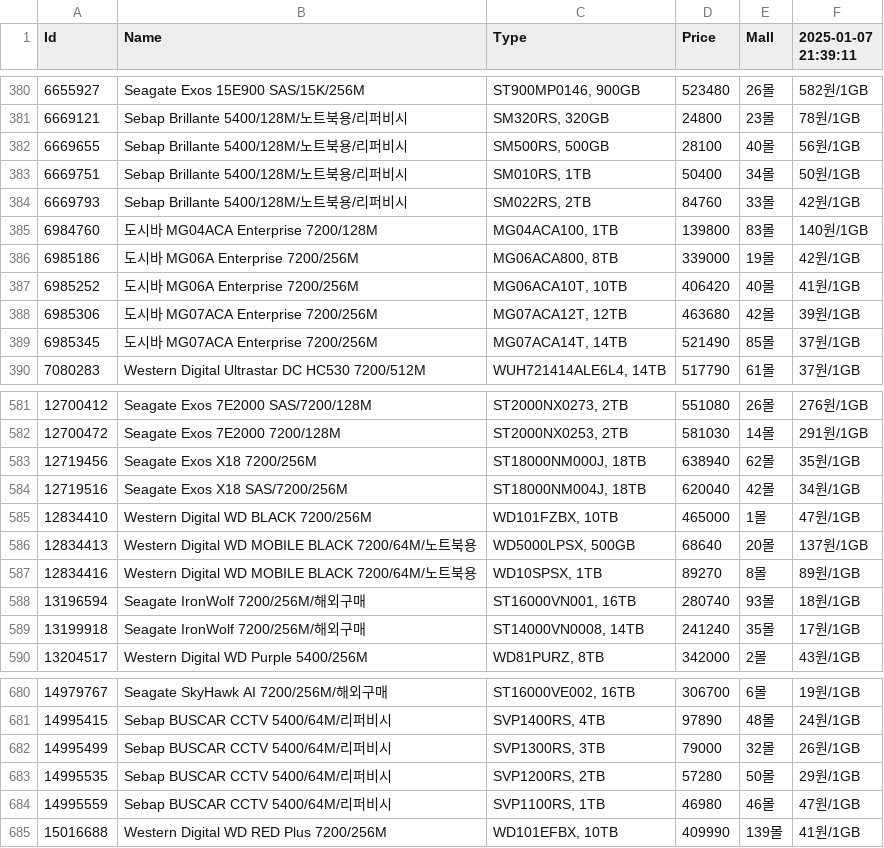
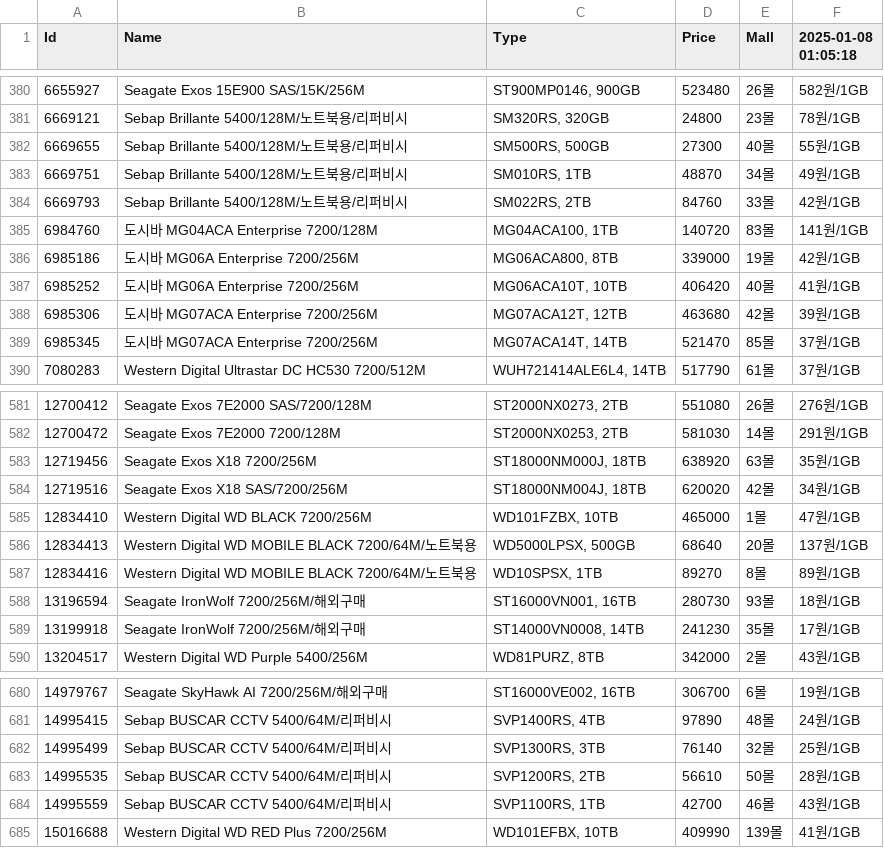
Before and after one commit to SSSSSSSSSSSSSSSSSSSSSSSSSSSSSSSSSSSSSun/Danawa-Crawler, a CSV file: crawl_data/HDD.csv, drawn as a sheet; only a part is shown, gaps mark what is left out; the diff covers the shown part only.

```diff
--- a/crawl_data/HDD.csv
+++ b/crawl_data/HDD.csv
@@ -1 +1 @@
-Id,Name,Type,Price,Mall,2025-01-07 21:39:11
+Id,Name,Type,Price,Mall,2025-01-08 01:05:18
@@ -381,6 +381,6 @@ Id,Name,Type,Price,Mall,2025-01-07 21:39:11
 6669121,Sebap Brillante 5400/128M/노트북용/리퍼비시,"SM320RS, 320GB",24800,23몰,78원/1GB
-6669655,Sebap Brillante 5400/128M/노트북용/리퍼비시,"SM500RS, 500GB",28100,40몰,56원/1GB
-6669751,Sebap Brillante 5400/128M/노트북용/리퍼비시,"SM010RS, 1TB",50400,34몰,50원/1GB
+6669655,Sebap Brillante 5400/128M/노트북용/리퍼비시,"SM500RS, 500GB",27300,40몰,55원/1GB
+6669751,Sebap Brillante 5400/128M/노트북용/리퍼비시,"SM010RS, 1TB",48870,34몰,49원/1GB
 6669793,Sebap Brillante 5400/128M/노트북용/리퍼비시,"SM022RS, 2TB",84760,33몰,42원/1GB
-6984760,도시바 MG04ACA Enterprise 7200/128M,"MG04ACA100, 1TB",139800,83몰,140원/1GB
+6984760,도시바 MG04ACA Enterprise 7200/128M,"MG04ACA100, 1TB",140720,83몰,141원/1GB
 6985186,도시바 MG06A Enterprise 7200/256M,"MG06ACA800, 8TB",339000,19몰,42원/1GB
@@ -388,3 +388,3 @@ Id,Name,Type,Price,Mall,2025-01-07 21:39:11
 6985306,도시바 MG07ACA Enterprise 7200/256M,"MG07ACA12T, 12TB",463680,42몰,39원/1GB
-6985345,도시바 MG07ACA Enterprise 7200/256M,"MG07ACA14T, 14TB",521490,85몰,37원/1GB
+6985345,도시바 MG07ACA Enterprise 7200/256M,"MG07ACA14T, 14TB",521470,85몰,37원/1GB
 7080283,Western Digital Ultrastar DC HC530 7200/512M,"WUH721414ALE6L4, 14TB",517790,61몰,37원/1GB
@@ -582,4 +582,4 @@ Id,Name,Type,Price,Mall,2025-01-07 21:39:11
 12700472,Seagate Exos 7E2000 7200/128M,"ST2000NX0253, 2TB",581030,14몰,291원/1GB
-12719456,Seagate Exos X18 7200/256M,"ST18000NM000J, 18TB",638940,62몰,35원/1GB
-12719516,Seagate Exos X18 SAS/7200/256M,"ST18000NM004J, 18TB",620040,42몰,34원/1GB
+12719456,Seagate Exos X18 7200/256M,"ST18000NM000J, 18TB",638920,63몰,35원/1GB
+12719516,Seagate Exos X18 SAS/7200/256M,"ST18000NM004J, 18TB",620020,42몰,34원/1GB
 12834410,Western Digital WD BLACK 7200/256M,"WD101FZBX, 10TB",465000,1몰,47원/1GB
@@ -587,4 +587,4 @@ Id,Name,Type,Price,Mall,2025-01-07 21:39:11
 12834416,Western Digital WD MOBILE BLACK 7200/64M/노트북용,"WD10SPSX, 1TB",89270,8몰,89원/1GB
-13196594,Seagate IronWolf 7200/256M/해외구매,"ST16000VN001, 16TB",280740,93몰,18원/1GB
-13199918,Seagate IronWolf 7200/256M/해외구매,"ST14000VN0008, 14TB",241240,35몰,17원/1GB
+13196594,Seagate IronWolf 7200/256M/해외구매,"ST16000VN001, 16TB",280730,93몰,18원/1GB
+13199918,Seagate IronWolf 7200/256M/해외구매,"ST14000VN0008, 14TB",241230,35몰,17원/1GB
 13204517,Western Digital WD Purple 5400/256M,"WD81PURZ, 8TB",342000,2몰,43원/1GB
@@ -681,5 +681,5 @@ Id,Name,Type,Price,Mall,2025-01-07 21:39:11
 14995415,Sebap BUSCAR CCTV 5400/64M/리퍼비시,"SVP1400RS, 4TB",97890,48몰,24원/1GB
-14995499,Sebap BUSCAR CCTV 5400/64M/리퍼비시,"SVP1300RS, 3TB",79000,32몰,26원/1GB
-14995535,Sebap BUSCAR CCTV 5400/64M/리퍼비시,"SVP1200RS, 2TB",57280,50몰,29원/1GB
-14995559,Sebap BUSCAR CCTV 5400/64M/리퍼비시,"SVP1100RS, 1TB",46980,46몰,47원/1GB
+14995499,Sebap BUSCAR CCTV 5400/64M/리퍼비시,"SVP1300RS, 3TB",76140,32몰,25원/1GB
+14995535,Sebap BUSCAR CCTV 5400/64M/리퍼비시,"SVP1200RS, 2TB",56610,50몰,28원/1GB
+14995559,Sebap BUSCAR CCTV 5400/64M/리퍼비시,"SVP1100RS, 1TB",42700,46몰,43원/1GB
 15016688,Western Digital WD RED Plus 7200/256M,"WD101EFBX, 10TB",409990,139몰,41원/1GB
```
Also changed, not shown: 61 edited cells elsewhere in this file, crawl_data/AIO Cooler.csv, crawl_data/Mainboard.csv, 7 other files.
